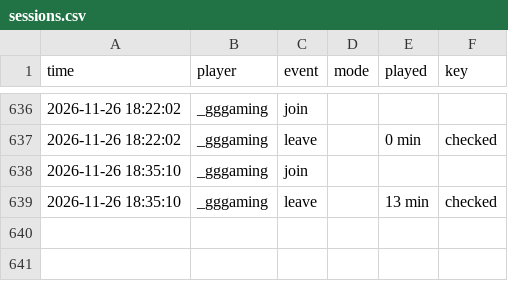
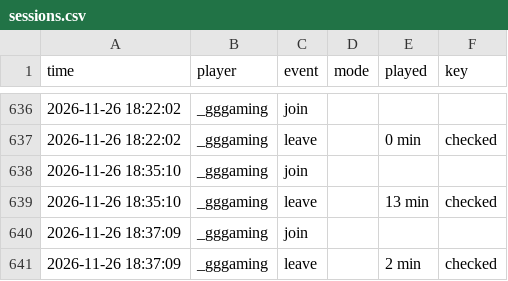
Before and after one commit to knuffiman/online-watch, a CSV file: sessions.csv, drawn as a sheet; only a part is shown, gaps mark what is left out.

```diff
--- a/sessions.csv
+++ b/sessions.csv
@@ -639 +639,3 @@ time,player,event,mode,played,key
 2026-11-26 18:35:10,_gggaming,leave,,13 min,checked
+2026-11-26 18:37:09,_gggaming,join,,,
+2026-11-26 18:37:09,_gggaming,leave,,2 min,checked
```
Also changed, not shown: 1 other file.
